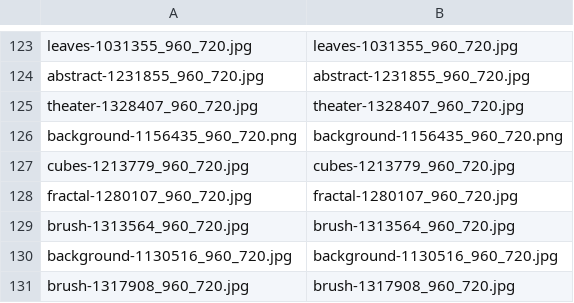
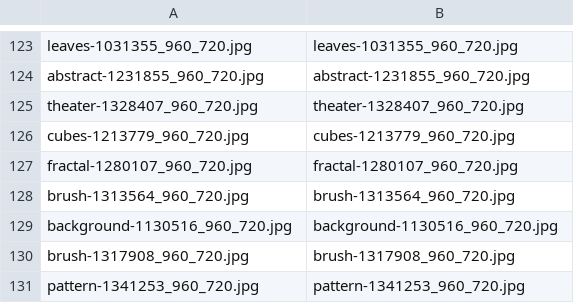
Before and after one commit to aditya-agarkar/snapmagick, a CSV file: MetaData/class_images - dir.csv, drawn as a sheet; only a part is shown, gaps mark what is left out; the shorter side is filled out with more unchanged rows; the diff names each change by its address in the sheet, - before the commit and + after, or states it on an @@ line.

```diff
--- a/MetaData/class_images - dir.csv
+++ b/MetaData/class_images - dir.csv
-row 126: background-1156435_960_720.png | background-1156435_960_720.png
```
Also changed, not shown: MetaData/course_std - Sheet1.csv, 1 other file.
